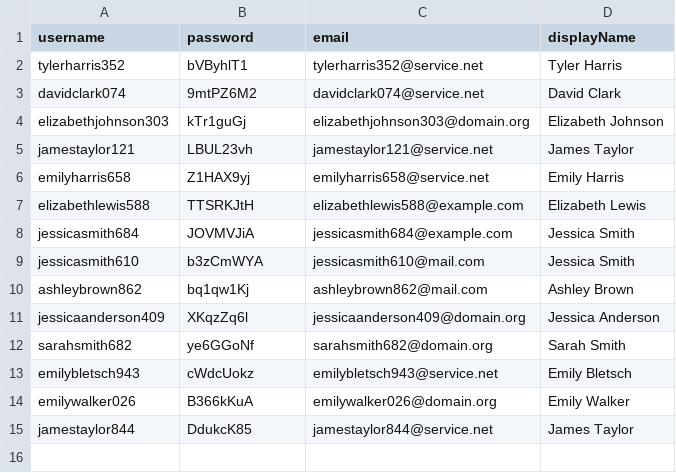
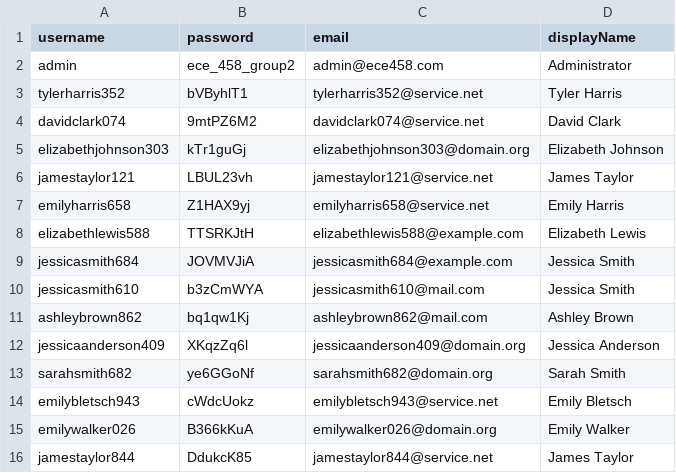
Before and after one commit to eojduc/458abroad, a CSV file: src/main/resources/data/local_users.csv, drawn as a sheet.

```diff
--- a/src/main/resources/data/local_users.csv
+++ b/src/main/resources/data/local_users.csv
@@ -1,2 +1,3 @@
 username,password,email,displayName
+admin,ece_458_group2,admin@ece458.com,Administrator
 tylerharris352,bVByhlT1,tylerharris352@service.net,Tyler Harris
```
Also changed, not shown: 7 other files.
